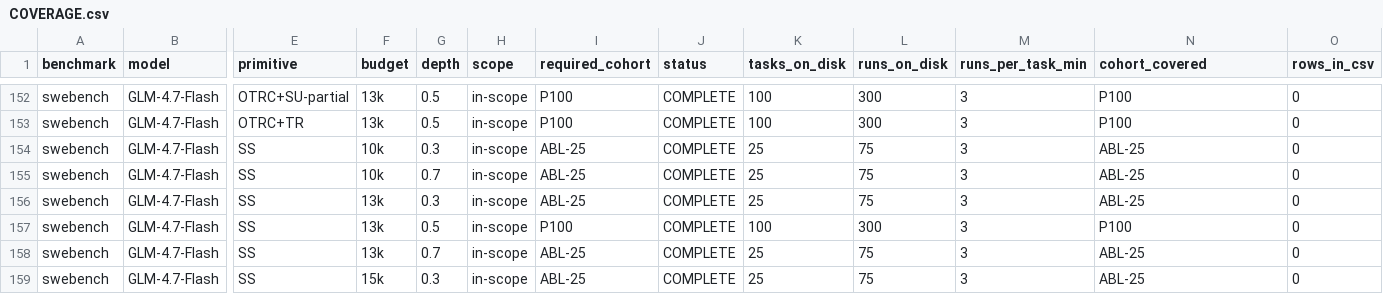
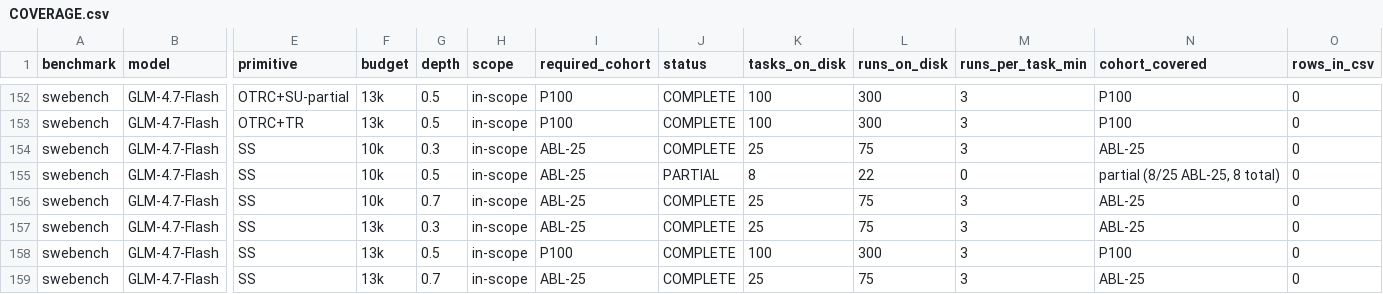
Before and after one commit to ritulS/agentCtx, a CSV file: COVERAGE.csv, drawn as a sheet; only a part is shown, gaps mark what is left out; the shorter side is filled out with more unchanged rows; rows hold the shown columns only; the diff names each change by its address in the sheet, - before the commit and + after, or states it on an @@ line.

Commit message:
data: update coverage dashboard (2026-09-22 06:30 CDT)

```diff
--- a/COVERAGE.csv
+++ b/COVERAGE.csv
+row 155: swebench | GLM-4.7-Flash | SS | 10k | 0.5 | in-scope | ABL-25 | PARTIAL | 8 | 22 | 0 | partial (8/25 ABL-25, 8 total) | 0
```
Also changed, not shown: 1 other file.
